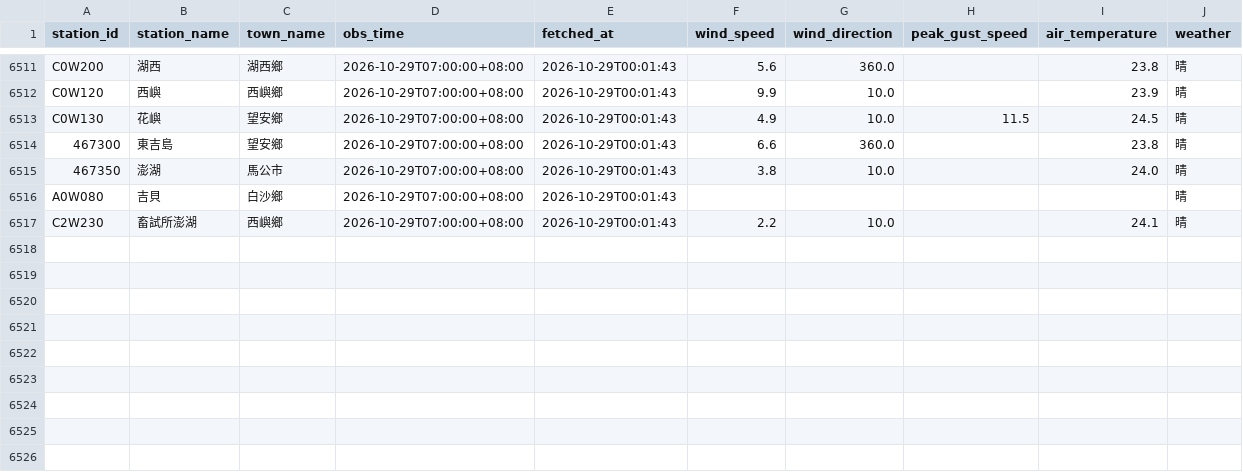
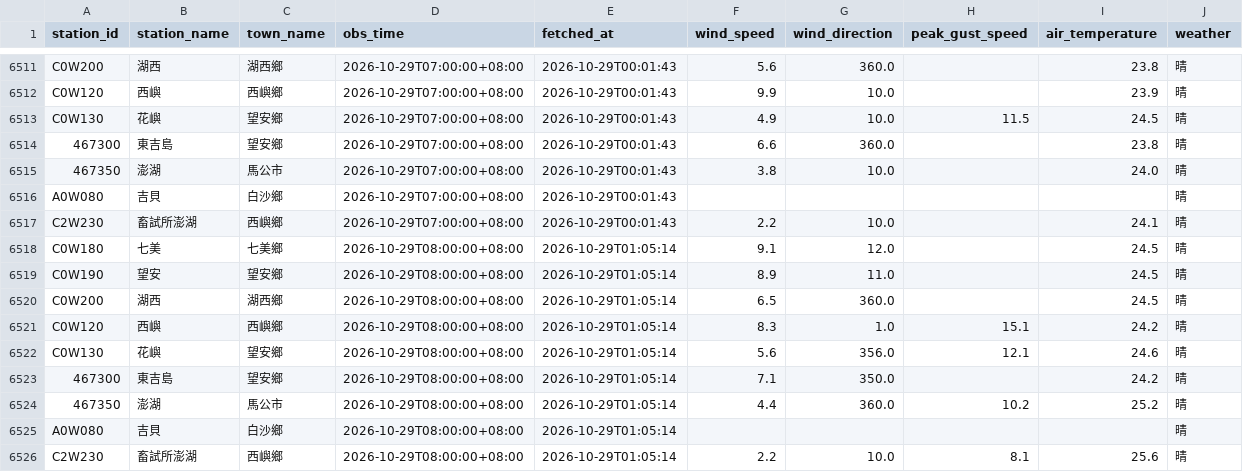
Before and after one commit to NPU-Wally/PengHu-Wind-Watch, a CSV file: gha_log/weather_log.csv, drawn as a sheet; only a part is shown, gaps mark what is left out.

```diff
--- a/gha_log/weather_log.csv
+++ b/gha_log/weather_log.csv
@@ -6517 +6517,10 @@ A0W080,吉貝,白沙鄉,2026-10-29T07:00:00+08:00,2026-10-29T00:01:43,,,,,晴
 C2W230,畜試所澎湖,西嶼鄉,2026-10-29T07:00:00+08:00,2026-10-29T00:01:43,2.2,10.0,,24.1,晴
+C0W180,七美,七美鄉,2026-10-29T08:00:00+08:00,2026-10-29T01:05:14,9.1,12.0,,24.5,晴
+C0W190,望安,望安鄉,2026-10-29T08:00:00+08:00,2026-10-29T01:05:14,8.9,11.0,,24.5,晴
+C0W200,湖西,湖西鄉,2026-10-29T08:00:00+08:00,2026-10-29T01:05:14,6.5,360.0,,24.5,晴
+C0W120,西嶼,西嶼鄉,2026-10-29T08:00:00+08:00,2026-10-29T01:05:14,8.3,1.0,15.1,24.2,晴
+C0W130,花嶼,望安鄉,2026-10-29T08:00:00+08:00,2026-10-29T01:05:14,5.6,356.0,12.1,24.6,晴
+467300,東吉島,望安鄉,2026-10-29T08:00:00+08:00,2026-10-29T01:05:14,7.1,350.0,,24.2,晴
+467350,澎湖,馬公市,2026-10-29T08:00:00+08:00,2026-10-29T01:05:14,4.4,360.0,10.2,25.2,晴
+A0W080,吉貝,白沙鄉,2026-10-29T08:00:00+08:00,2026-10-29T01:05:14,,,,,晴
+C2W230,畜試所澎湖,西嶼鄉,2026-10-29T08:00:00+08:00,2026-10-29T01:05:14,2.2,10.0,8.1,25.6,晴
```
